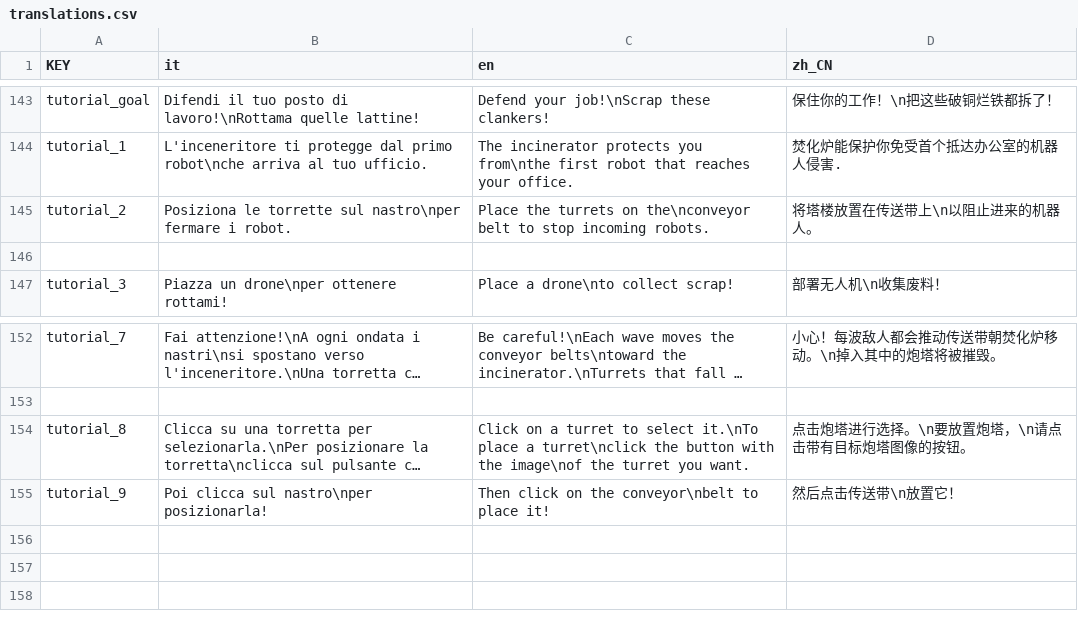
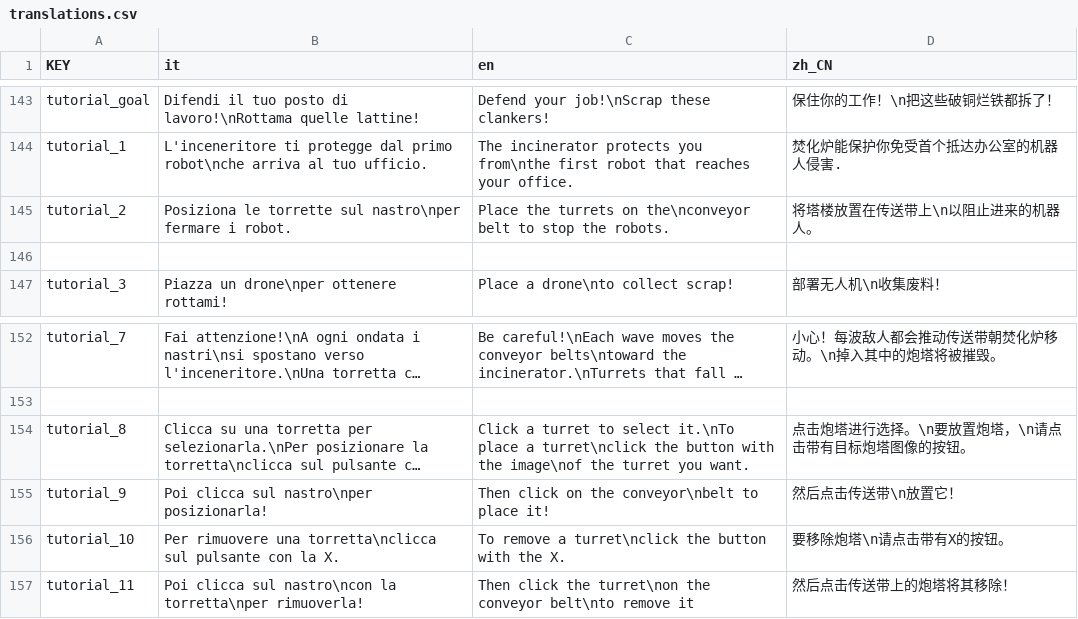
Before and after one commit to Gabbosenpai/Project-Hydra, a CSV file: Assets/Translations/translations.csv, drawn as a sheet; only a part is shown, gaps mark what is left out; long unchanged cells end in …; the diff names each change by its address in the sheet, - before the commit and + after, or states it on an @@ line.

Commit message:
ultime schermate tutorial

```diff
--- a/Assets/Translations/translations.csv
+++ b/Assets/Translations/translations.csv
-C145 (en): …to stop incoming robots.
+C145 (en): …to stop the robots.
-C154 (en): Click on a turret…
+C154 (en): Click a turret…
+row 156: tutorial_10 | Per rimuovere una torretta\nclicca sul pulsante con la X. | To remove a turret\nclick the button with the X. | 要移除炮塔\n请点击带有X的按钮。
+row 157: tutorial_11 | Poi clicca sul nastro\ncon la torretta\nper rimuoverla! | Then click the turret\non the conveyor belt\nto remove it | 然后点击传送带上的炮塔将其移除！
```
Also changed, not shown: 4 other files.
